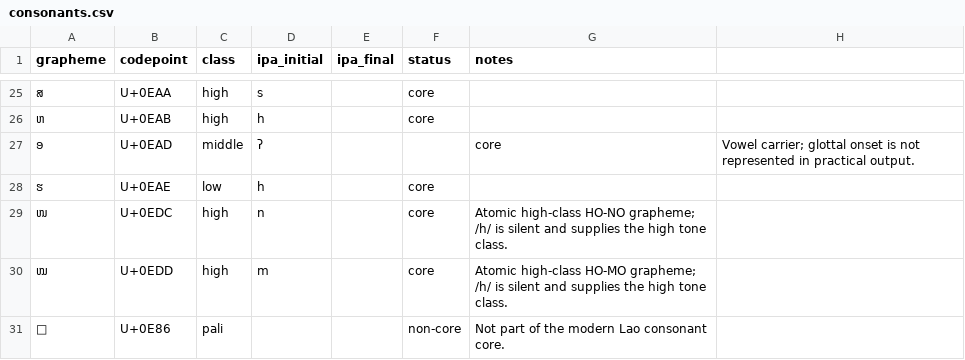
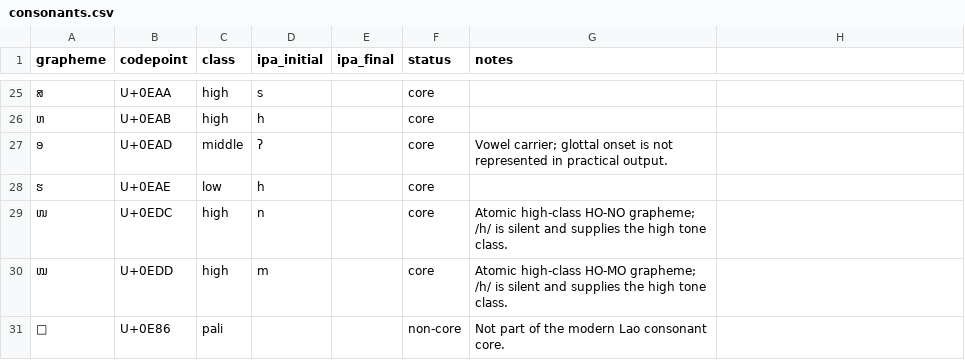
Before and after one commit to ClippyFirst/Lao-Ukrainian-Phonetic-System, a CSV file: data/lao/consonants.csv, drawn as a sheet; only a part is shown, gaps mark what is left out.

Commit message:
Fix vowel-carrier CSV field alignment

```diff
--- a/data/lao/consonants.csv
+++ b/data/lao/consonants.csv
@@ -26,3 +26,3 @@ grapheme,codepoint,class,ipa_initial,ipa_final,status,notes
 ຫ,U+0EAB,high,h,,core,
-ອ,U+0EAD,middle,ʔ,,,core,"Vowel carrier; glottal onset is not represented in practical output."
+ອ,U+0EAD,middle,ʔ,,core,"Vowel carrier; glottal onset is not represented in practical output."
 ຮ,U+0EAE,low,h,,core,
```
